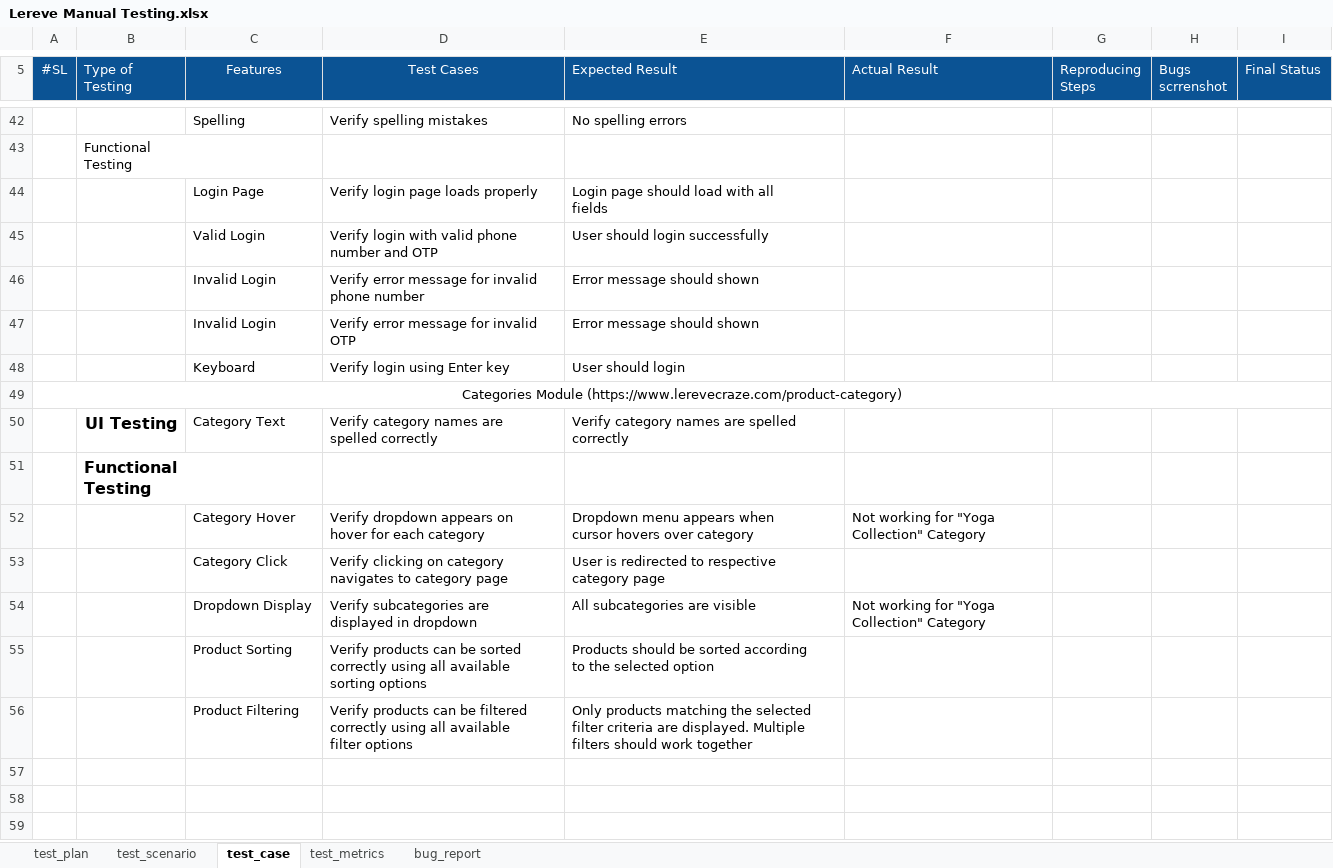
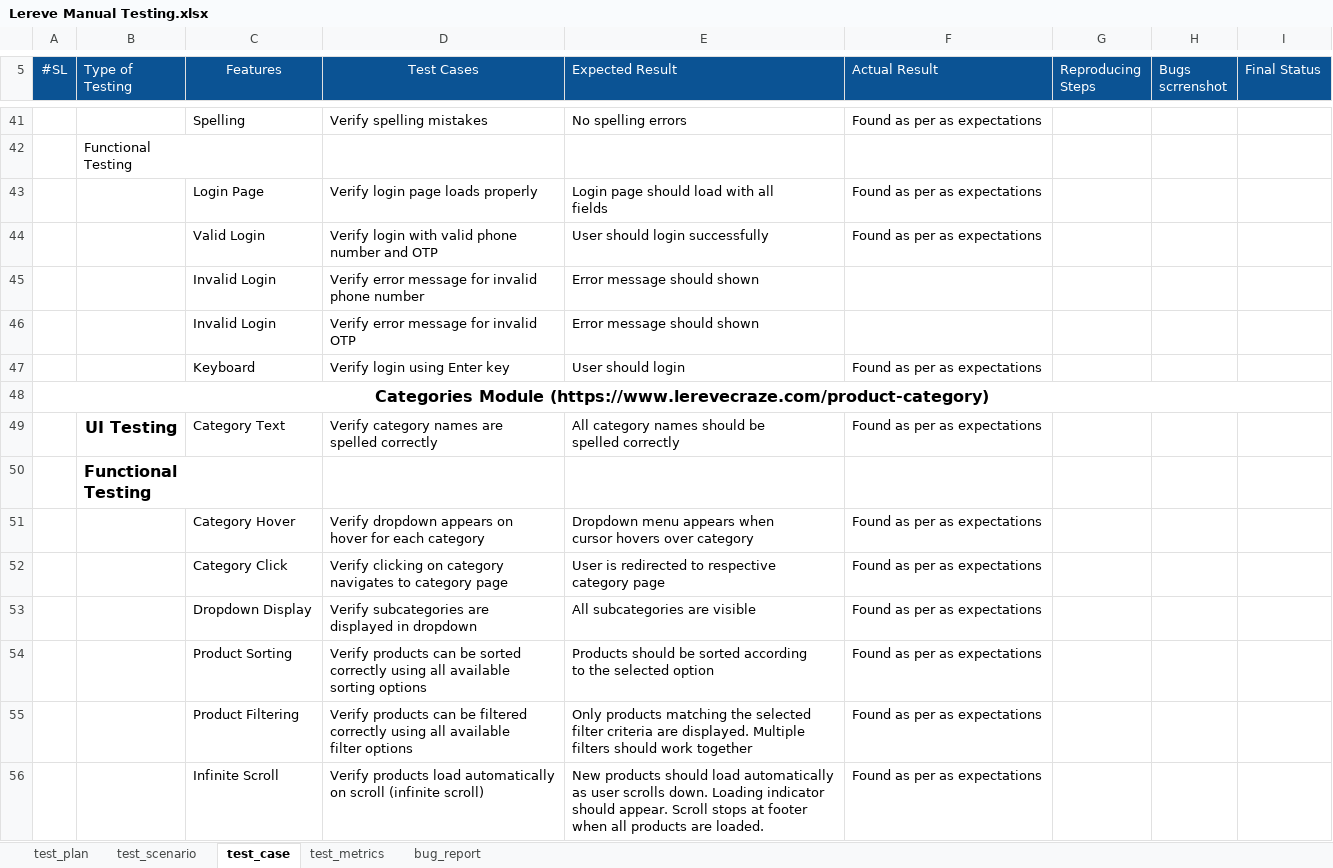
Before and after one commit to farzanamoon/lerevecraze_Manual_Testing, an Excel workbook: testCases/Lereve Manual Testing.xlsx, sheet test_case, drawn as a sheet; only a part is shown, gaps mark what is left out; values as stored, in another font and other column widths than the file's, no borders; charts and pictures not drawn; addresses are those after the commit; ↵ is a line break in a cell; the diff covers the shown part only; the diff names each change by its address in the sheet, - before the commit and + after, or states it on an @@ line.

Commit message:
test_case(actual_result)

```diff
--- a/testCases/Lereve Manual Testing.xlsx (sheet test_case)
+++ b/testCases/Lereve Manual Testing.xlsx (sheet test_case)
-F41 (Actual Result): (empty)
+F41 (Actual Result): Found as per as expectations
-F43:F44 (Actual Result): (empty)
+F43:F44 (Actual Result): Found as per as expectations
-F47 (Actual Result): (empty)
+F47 (Actual Result): Found as per as expectations
-A48 bold: off
+A48 bold: on, text size: larger
-E49 (Expected Result): Verify category names are spelled ↵ correctly
+E49 (Expected Result): All category names should be ↵ spelled correctly
-F49 (Actual Result): (empty)
+F49 (Actual Result): Found as per as expectations
-F51 (Actual Result): Not working for "Yoga ↵ Collection" Category
+F51 (Actual Result): Found as per as expectations
-F52 (Actual Result): (empty)
+F52 (Actual Result): Found as per as expectations
-F53 (Actual Result): Not working for "Yoga ↵ Collection" Category
+F53 (Actual Result): Found as per as expectations
-F54:F55 (Actual Result): (empty)
+F54:F55 (Actual Result): Found as per as expectations
+row 56:  |  | Infinite Scroll | Verify products load automatically ↵ on scroll (infinite scroll) | New products should load automatically ↵ as user scrolls down. Loading indicator ↵ should appear. Scroll stops at footer ↵ when all products are loaded. | Found as per as expectations
```
Also changed, not shown: 2 added rows, 3 removed rows and 21 edited cells elsewhere in this sheet.
